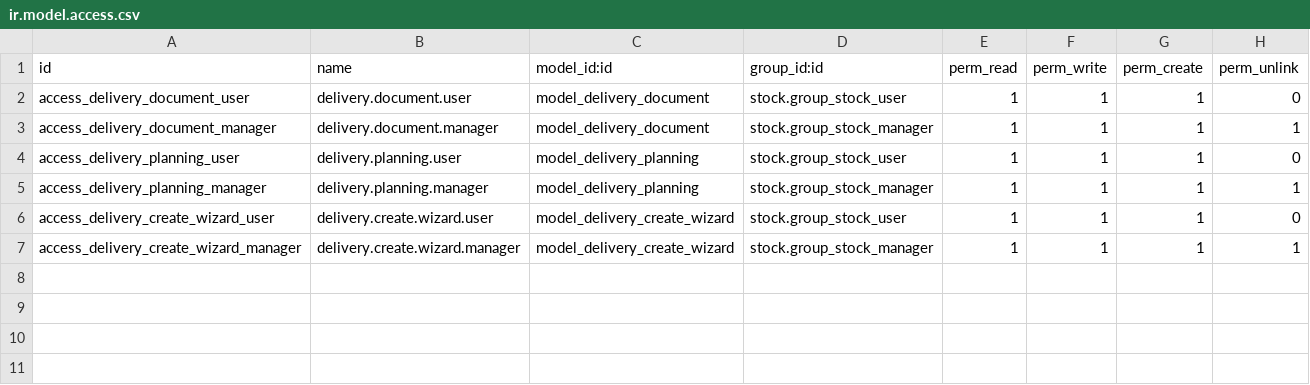
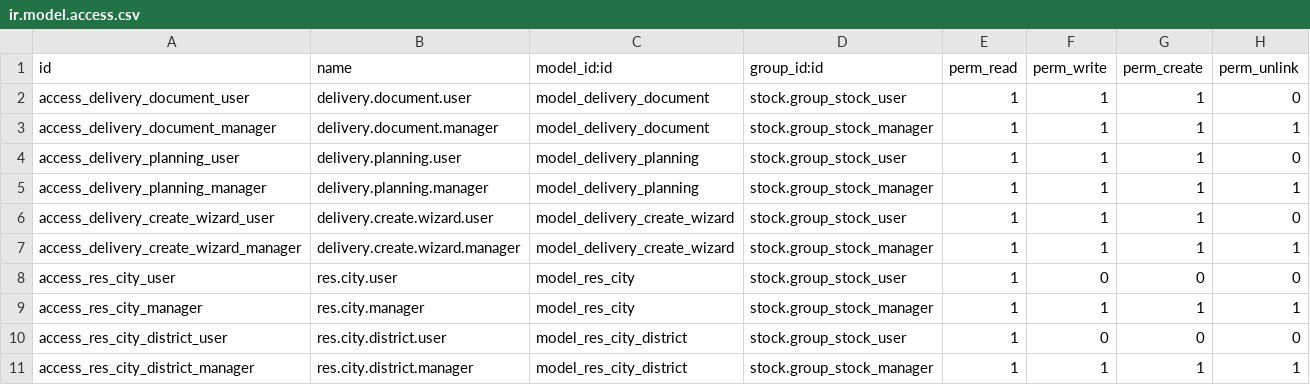
Before and after one commit to toftamars/delivery_module-, a CSV file: delivery_module/security/ir.model.access.csv, drawn as a sheet; the diff names each change by its address in the sheet, - before the commit and + after, or states it on an @@ line.

Commit message:
Şehir ve ilçe modelleri eklendi

```diff
--- a/delivery_module/security/ir.model.access.csv
+++ b/delivery_module/security/ir.model.access.csv
+row 8: access_res_city_user | res.city.user | model_res_city | stock.group_stock_user | 1 | 0 | 0 | 0
+row 9: access_res_city_manager | res.city.manager | model_res_city | stock.group_stock_manager | 1 | 1 | 1 | 1
+row 10: access_res_city_district_user | res.city.district.user | model_res_city_district | stock.group_stock_user | 1 | 0 | 0 | 0
+row 11: access_res_city_district_manager | res.city.district.manager | model_res_city_district | stock.group_stock_manager | 1 | 1 | 1 | 1
```
Also changed, not shown: 5 other files.
